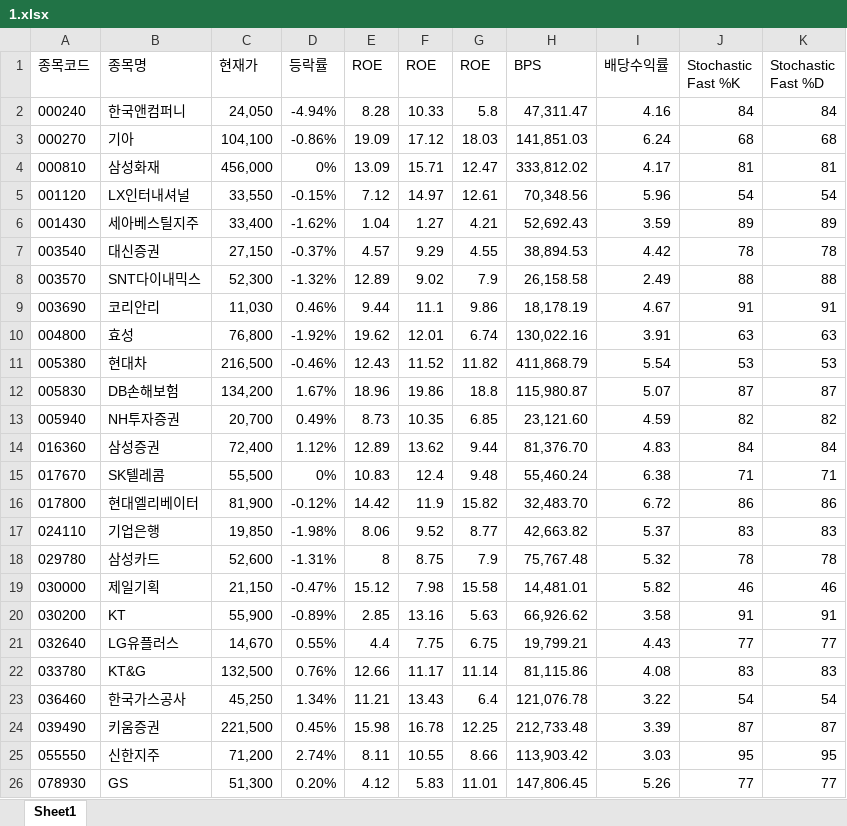
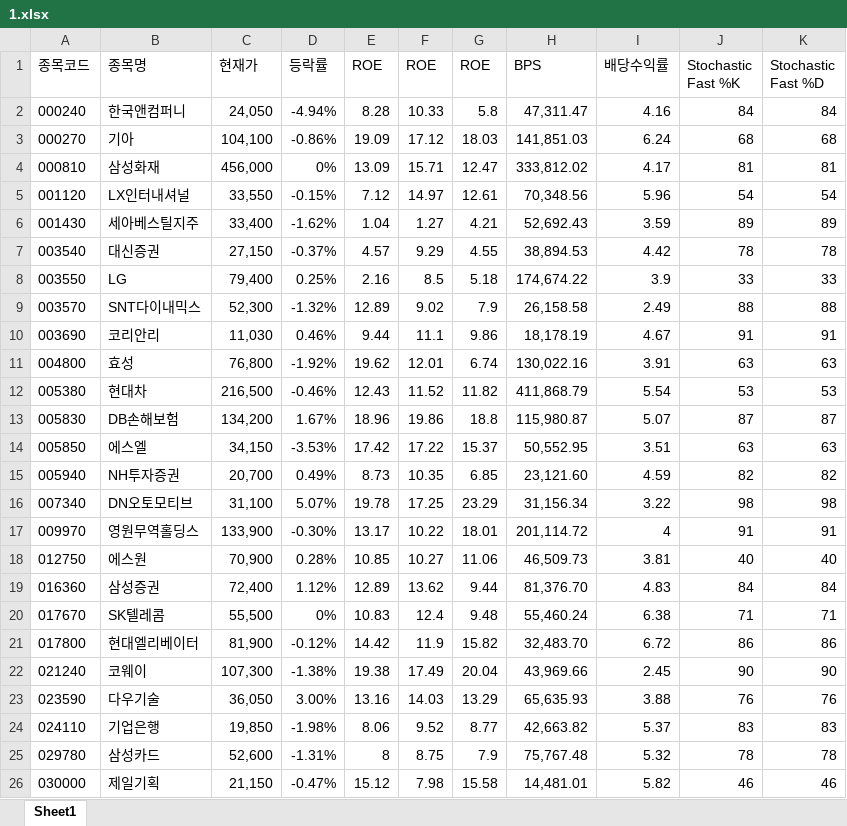
Before and after one commit to ez4happy/DividendGrowth, an Excel workbook: 1.xlsx, sheet Sheet1, drawn as a sheet; only a part is shown; the shorter side is filled out with more unchanged rows; values as stored, in another font and other column widths than the file's, no borders; the diff covers the shown part only; the diff names each change by its address in the sheet, - before the commit and + after, or states it on an @@ line.

Commit message:
Add files via upload

```diff
--- a/1.xlsx (sheet Sheet1)
+++ b/1.xlsx (sheet Sheet1)
+row 8: 003550 | LG | 79,400 | 0.25% | 2.16 | 8.5 | 5.18 | 174,674.22 | 3.9 | 33 | 33
+row 14: 005850 | 에스엘 | 34,150 | -3.53% | 17.42 | 17.22 | 15.37 | 50,552.95 | 3.51 | 63 | 63
+row 16: 007340 | DN오토모티브 | 31,100 | 5.07% | 19.78 | 17.25 | 23.29 | 31,156.34 | 3.22 | 98 | 98
+row 17: 009970 | 영원무역홀딩스 | 133,900 | -0.30% | 13.17 | 10.22 | 18.01 | 201,114.72 | 4 | 91 | 91
+row 18: 012750 | 에스원 | 70,900 | 0.28% | 10.85 | 10.27 | 11.06 | 46,509.73 | 3.81 | 40 | 40
+row 22: 021240 | 코웨이 | 107,300 | -1.38% | 19.38 | 17.49 | 20.04 | 43,969.66 | 2.45 | 90 | 90
+row 23: 023590 | 다우기술 | 36,050 | 3.00% | 13.16 | 14.03 | 13.29 | 65,635.93 | 3.88 | 76 | 76
```
Also changed, not shown: 6 added rows elsewhere in this sheet.
